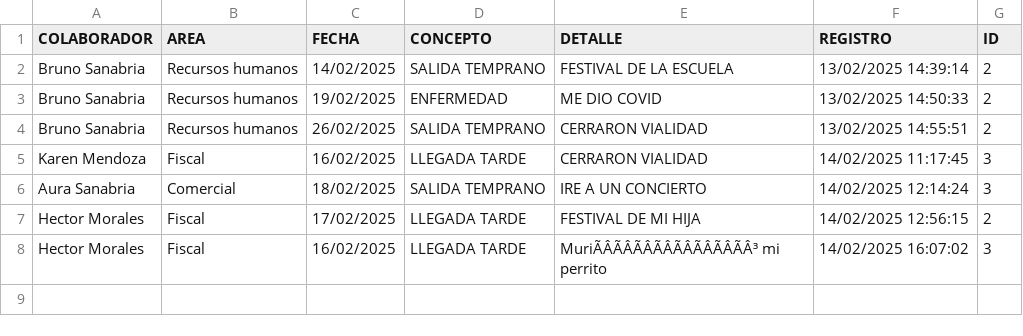
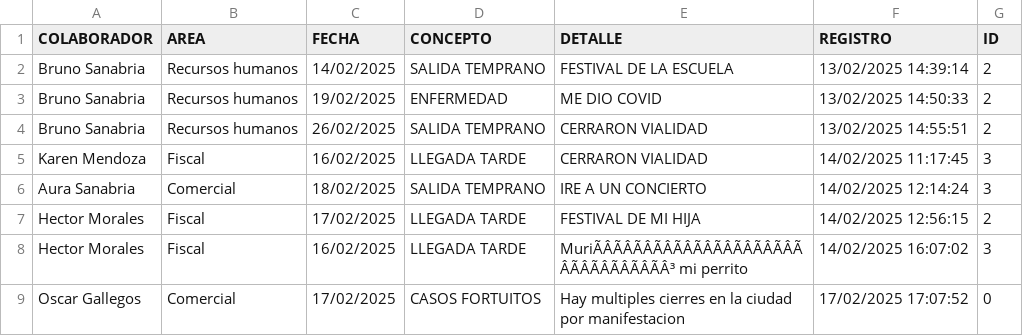
Before and after one commit to BM1012/AsistenciasTV, a CSV file: PERMISOS.csv, drawn as a sheet; the diff names each change by its address in the sheet, - before the commit and + after, or states it on an @@ line.

Commit message:
Actualización automatica del archivo

```diff
--- a/PERMISOS.csv
+++ b/PERMISOS.csv
-E8 (DETALLE): MuriÃÂÃÂÃÂÃÂÃÂÃÂÃÂÃÂ³ mi perrito
+E8 (DETALLE): MuriÃÂÃÂÃÂÃÂÃÂÃÂÃÂÃÂÃÂÃÂÃÂÃÂÃÂÃÂÃÂÃÂ³ mi perrito
+row 9: Oscar Gallegos | Comercial | 17/02/2025 | CASOS FORTUITOS | Hay multiples cierres en la ciudad por manifestacion | 17/02/2025 17:07:52 | 0
```
